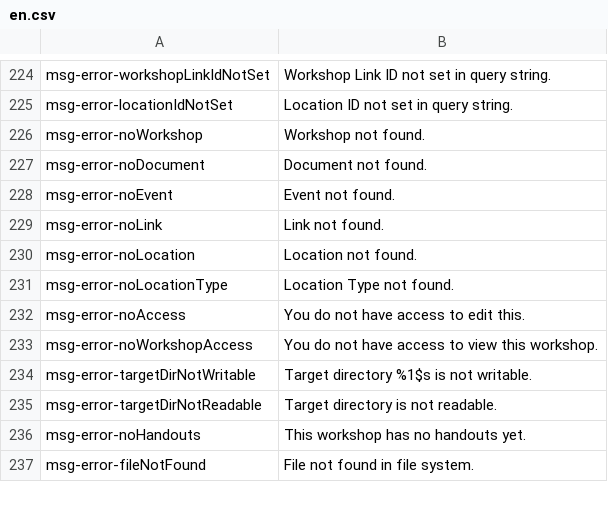
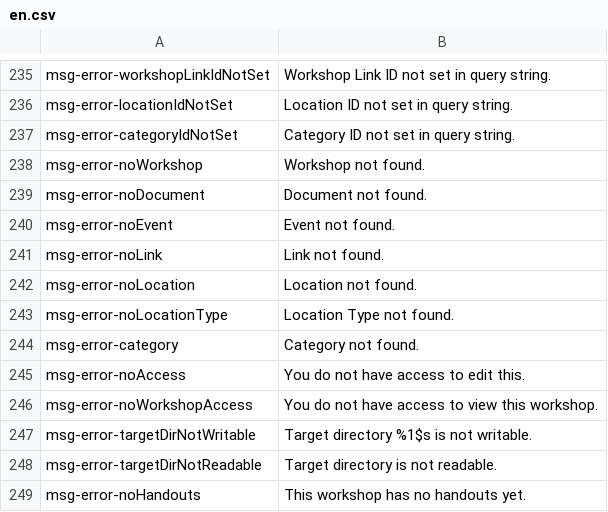
Before and after one commit to ncsuwebdev/classmate, a CSV file: application/languages/en.csv, drawn as a sheet; only a part is shown, gaps mark what is left out; the shorter side is filled out with more unchanged rows; the diff covers the shown part only; the diff names each change by its address in the sheet, - before the commit and + after, or states it on an @@ line.

Commit message:
Added support for workshop categories. Users now can assign workshops to a category and search for all workshops in the category or for all workshops w/ a given keyword in a given category.

```diff
--- a/application/languages/en.csv
+++ b/application/languages/en.csv
+row 237: msg-error-categoryIdNotSet | Category ID not set in query string.
+row 244: msg-error-category | Category not found.
```
Also changed, not shown: 14 added rows and 5 edited cells elsewhere in this file, 15 other files.
